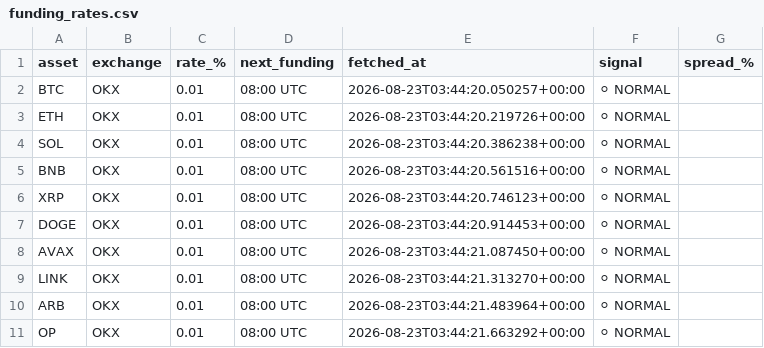
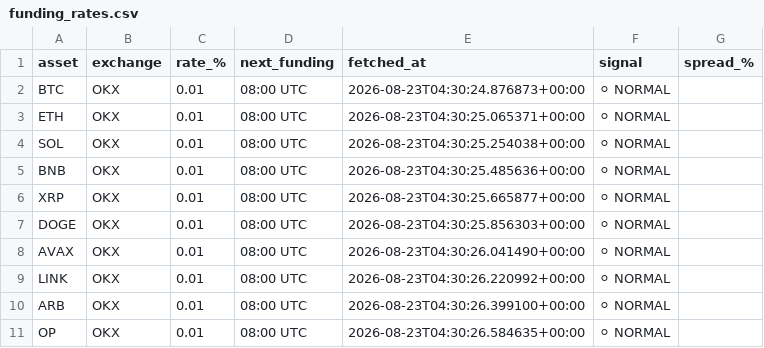
Before and after one commit to johnyJustAHelper/Funding-rates, a CSV file: funding_rates.csv, drawn as a sheet.

```diff
--- a/funding_rates.csv
+++ b/funding_rates.csv
@@ -1,11 +1,11 @@
 asset,exchange,rate_%,next_funding,fetched_at,signal,spread_%
-BTC,OKX,0.01,08:00 UTC,2026-08-23T03:44:20.050257+00:00,⚪ NORMAL,
-ETH,OKX,0.01,08:00 UTC,2026-08-23T03:44:20.219726+00:00,⚪ NORMAL,
-SOL,OKX,0.01,08:00 UTC,2026-08-23T03:44:20.386238+00:00,⚪ NORMAL,
-BNB,OKX,0.01,08:00 UTC,2026-08-23T03:44:20.561516+00:00,⚪ NORMAL,
-XRP,OKX,0.01,08:00 UTC,2026-08-23T03:44:20.746123+00:00,⚪ NORMAL,
-DOGE,OKX,0.01,08:00 UTC,2026-08-23T03:44:20.914453+00:00,⚪ NORMAL,
-AVAX,OKX,0.01,08:00 UTC,2026-08-23T03:44:21.087450+00:00,⚪ NORMAL,
-LINK,OKX,0.01,08:00 UTC,2026-08-23T03:44:21.313270+00:00,⚪ NORMAL,
-ARB,OKX,0.01,08:00 UTC,2026-08-23T03:44:21.483964+00:00,⚪ NORMAL,
-OP,OKX,0.01,08:00 UTC,2026-08-23T03:44:21.663292+00:00,⚪ NORMAL,
+BTC,OKX,0.01,08:00 UTC,2026-08-23T04:30:24.876873+00:00,⚪ NORMAL,
+ETH,OKX,0.01,08:00 UTC,2026-08-23T04:30:25.065371+00:00,⚪ NORMAL,
+SOL,OKX,0.01,08:00 UTC,2026-08-23T04:30:25.254038+00:00,⚪ NORMAL,
+BNB,OKX,0.01,08:00 UTC,2026-08-23T04:30:25.485636+00:00,⚪ NORMAL,
+XRP,OKX,0.01,08:00 UTC,2026-08-23T04:30:25.665877+00:00,⚪ NORMAL,
+DOGE,OKX,0.01,08:00 UTC,2026-08-23T04:30:25.856303+00:00,⚪ NORMAL,
+AVAX,OKX,0.01,08:00 UTC,2026-08-23T04:30:26.041490+00:00,⚪ NORMAL,
+LINK,OKX,0.01,08:00 UTC,2026-08-23T04:30:26.220992+00:00,⚪ NORMAL,
+ARB,OKX,0.01,08:00 UTC,2026-08-23T04:30:26.399100+00:00,⚪ NORMAL,
+OP,OKX,0.01,08:00 UTC,2026-08-23T04:30:26.584635+00:00,⚪ NORMAL,
```
Also changed, not shown: 1 other file.
